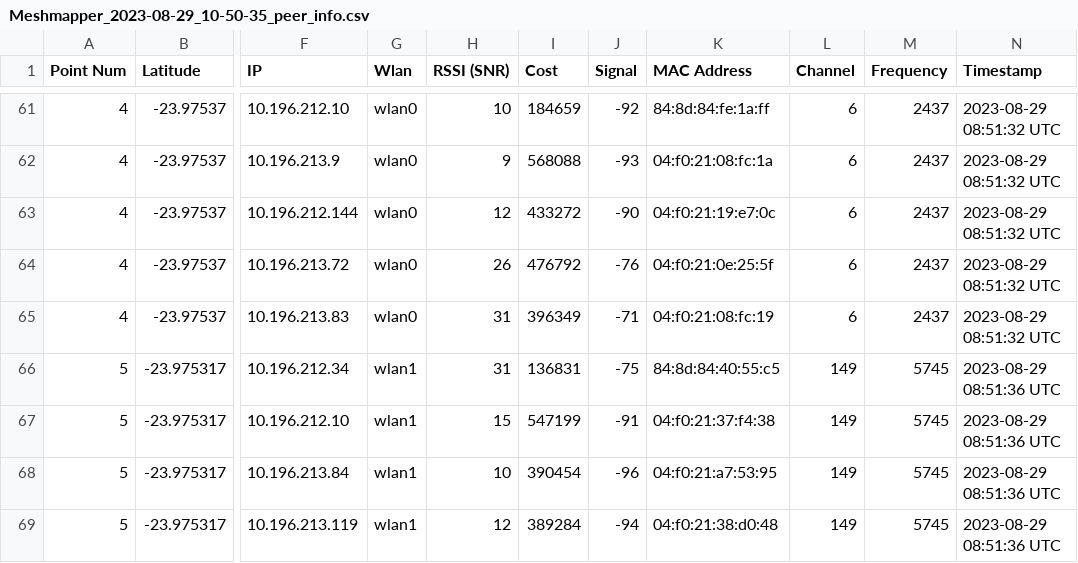
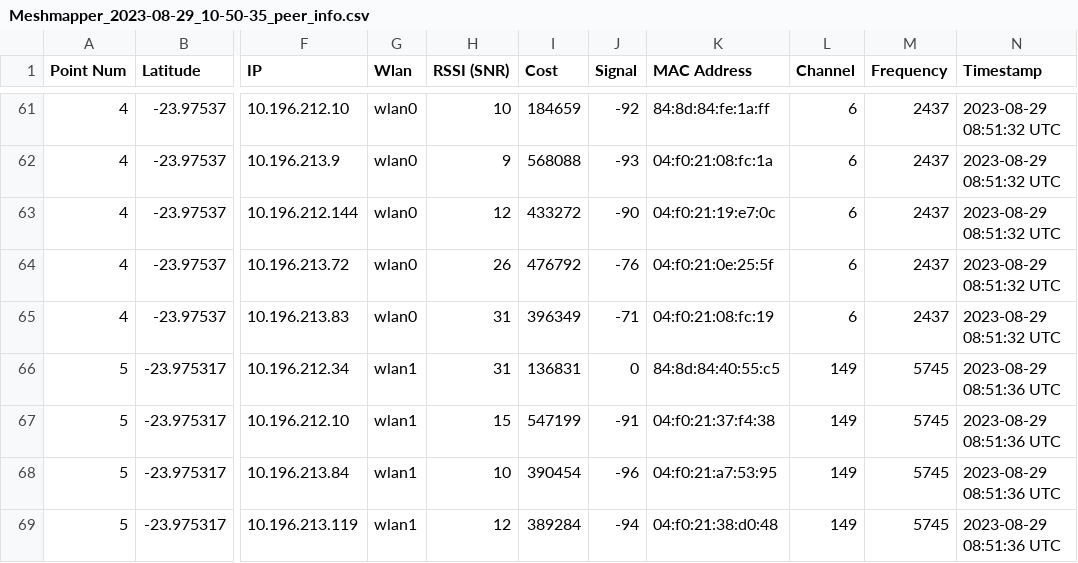
Before and after one commit to durandtdelangen/meshmapcsv-to-kml, a CSV file: Examples/Meshmapper_2023-08-29_10-50-35_peer_info.csv, drawn as a sheet; only a part is shown, gaps mark what is left out; the diff names each change by its address in the sheet, - before the commit and + after, or states it on an @@ line.

```diff
--- a/Examples/Meshmapper_2023-08-29_10-50-35_peer_info.csv
+++ b/Examples/Meshmapper_2023-08-29_10-50-35_peer_info.csv
-J66 (Signal): -75
+J66 (Signal): 0
```
Also changed, not shown: 2 other files.
